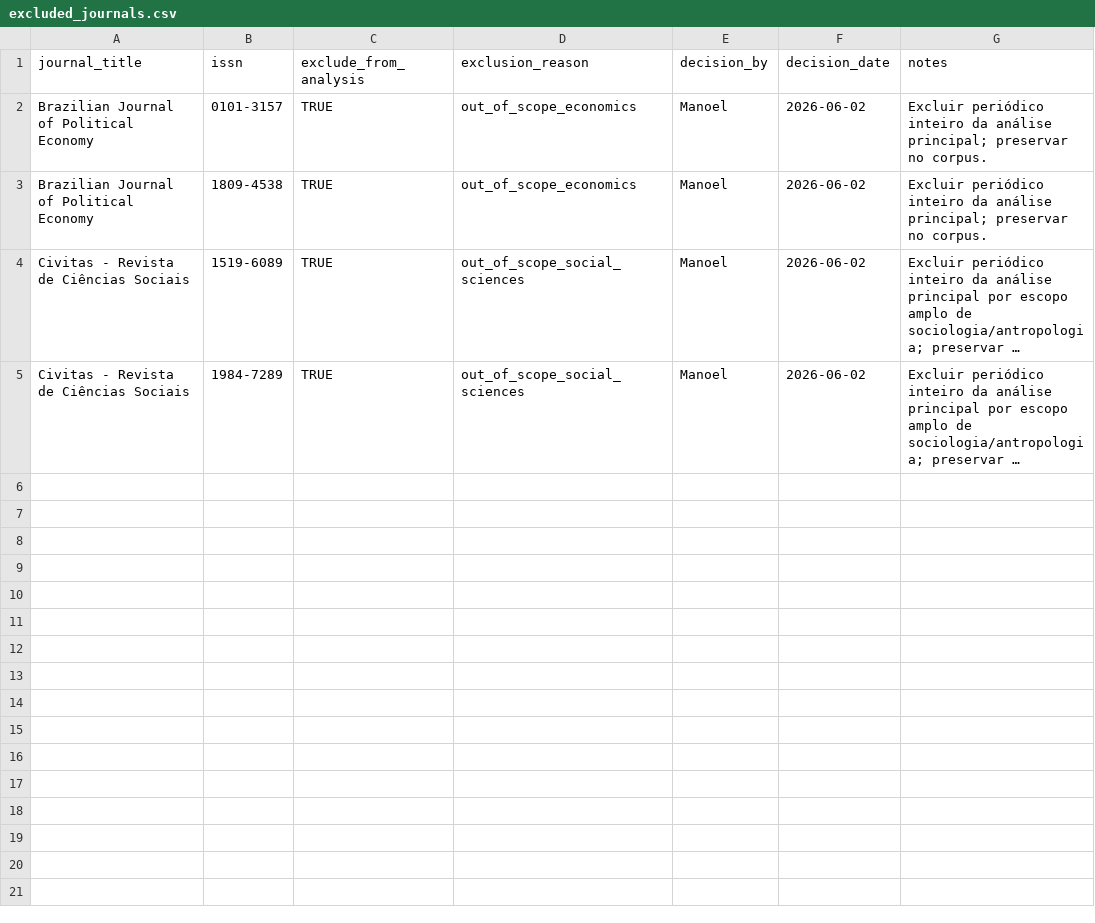
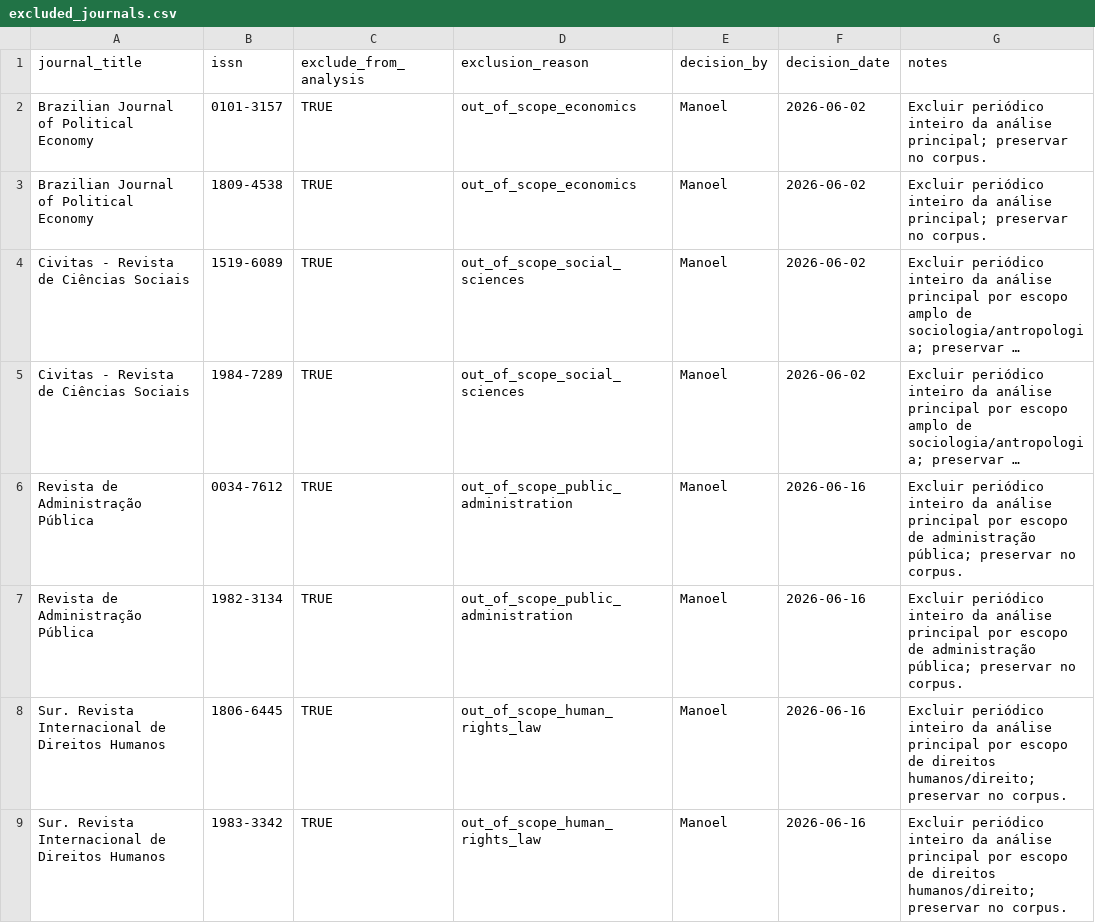
Before and after one commit to mgaldino/metodos-cp-brasil, a CSV file: data/processed/excluded_journals.csv, drawn as a sheet; long unchanged cells end in …; the diff names each change by its address in the sheet, - before the commit and + after, or states it on an @@ line.

```diff
--- a/data/processed/excluded_journals.csv
+++ b/data/processed/excluded_journals.csv
+row 6: Revista de Administração Pública | 0034-7612 | TRUE | out_of_scope_public_administration | Manoel | 2026-06-16 | Excluir periódico inteiro da análise principal por escopo de administração pública; preservar no corpus.
+row 7: Revista de Administração Pública | 1982-3134 | TRUE | out_of_scope_public_administration | Manoel | 2026-06-16 | Excluir periódico inteiro da análise principal por escopo de administração pública; preservar no corpus.
+row 8: Sur. Revista Internacional de Direitos Humanos | 1806-6445 | TRUE | out_of_scope_human_rights_law | Manoel | 2026-06-16 | Excluir periódico inteiro da análise principal por escopo de direitos humanos/direito; preservar no corpus.
+row 9: Sur. Revista Internacional de Direitos Humanos | 1983-3342 | TRUE | out_of_scope_human_rights_law | Manoel | 2026-06-16 | Excluir periódico inteiro da análise principal por escopo de direitos humanos/direito; preservar no corpus.
```
Also changed, not shown: data/processed/excluded_articles.csv, 8 other files.
